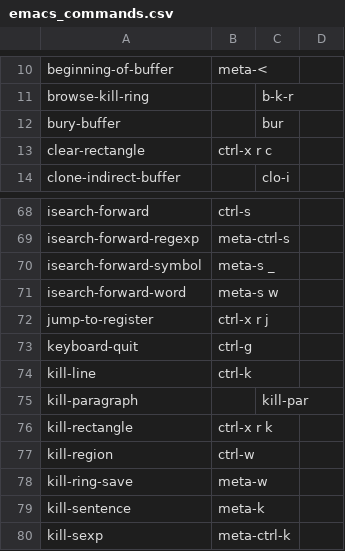
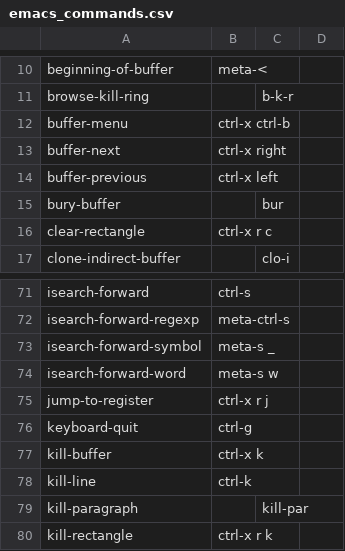
Before and after one commit to talonhub/community, a CSV file: apps/emacs/emacs_commands.csv, drawn as a sheet; only a part is shown, gaps mark what is left out; the shorter side is filled out with more unchanged rows; the diff names each change by its address in the sheet, - before the commit and + after, or states it on an @@ line.

Commit message:
add keybindings for buffer commands

```diff
--- a/apps/emacs/emacs_commands.csv
+++ b/apps/emacs/emacs_commands.csv
+row 12: buffer-menu | ctrl-x ctrl-b
+row 13: buffer-next | ctrl-x right
+row 14: buffer-previous | ctrl-x left
+row 77: kill-buffer | ctrl-x k
```
